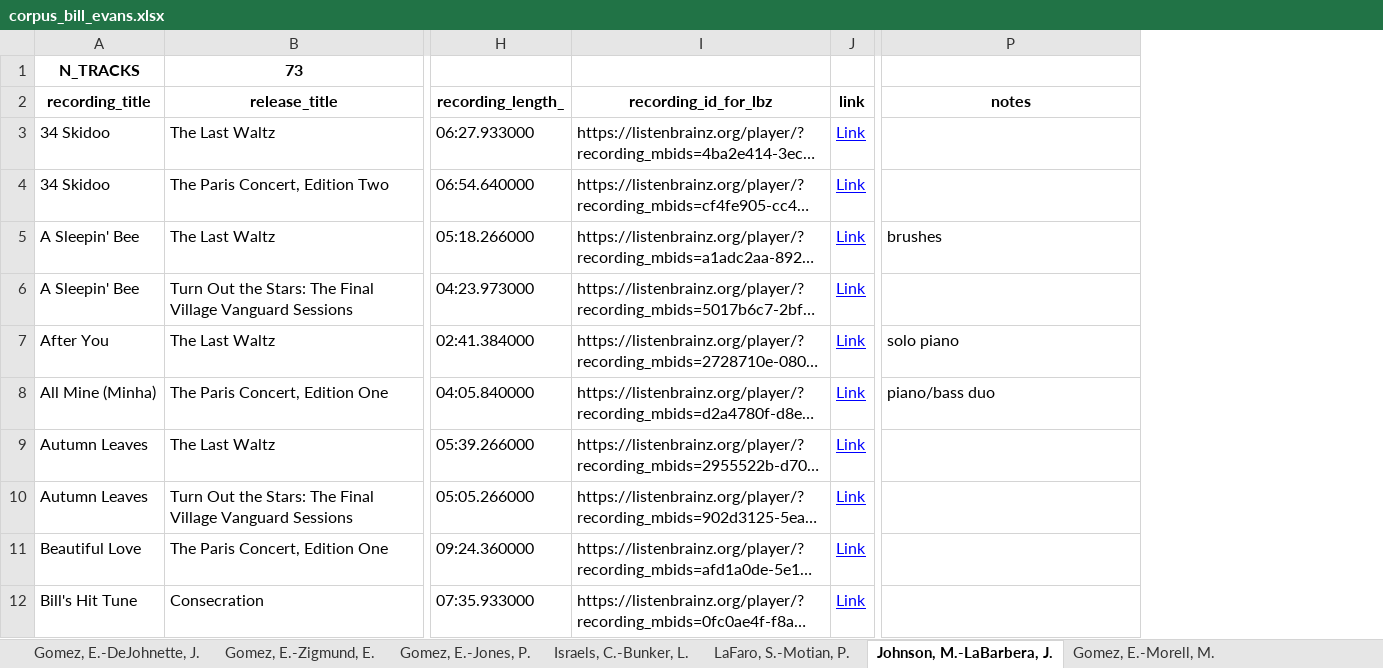
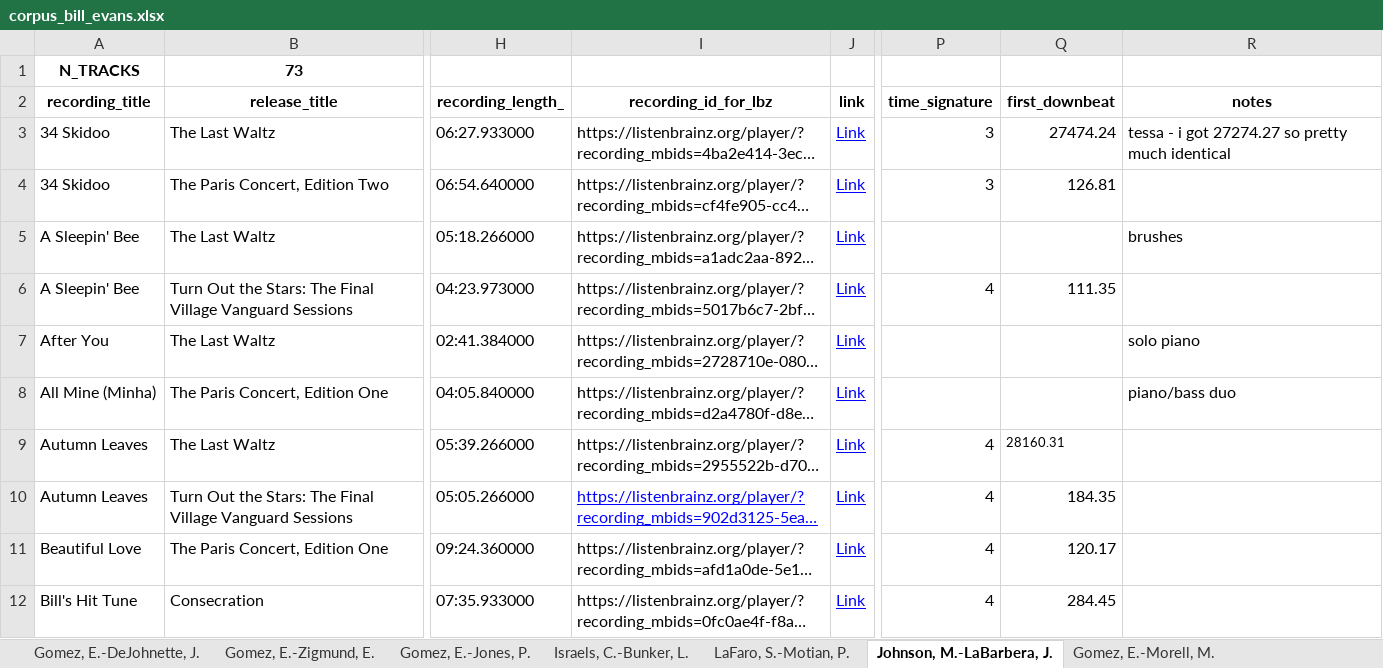
Before and after one commit to HuwCheston/Jazz-Trio-Database, an Excel workbook: references/corpus_bill_evans.xlsx, sheet Johnson, M.-LaBarbera, J., drawn as a sheet; only a part is shown, gaps mark what is left out; long unchanged cells end in …; values as stored, in another font and other column widths than the file's, no borders; charts and pictures and conditional formats not drawn; addresses are those after the commit; the diff names each change by its address in the sheet, - before the commit and + after, or states it on an @@ line.

Commit message:
Updated corpus sheets to include downbeats + time sigs (thanks Tessa!)

```diff
--- a/references/corpus_bill_evans.xlsx (sheet Johnson, M.-LaBarbera, J.)
+++ b/references/corpus_bill_evans.xlsx (sheet Johnson, M.-LaBarbera, J.)
+column P (time_signature), rows 3-12: 3 | 3 |  | 4 |  |  | 4 | 4 | 4 | 4
+column Q (first_downbeat), rows 3-12: 27474.24 | 126.81 |  | 111.35 |  |  | 28160.31 | 184.35 | 120.17 | 284.45
-R3 (notes): (empty)
+R3 (notes): tessa - i got 27274.27 so pretty much identical
@@ I10 underline: off → on, text colour: black → #0000FF @@
```
Also changed, not shown: sheet LaFaro, S.-Motian, P., sheet Gomez, E.-Morell, M., sheet Gomez, E.-Zigmund, E., sheet Gomez, E.-DeJohnette, J., sheet Gomez, E.-Jones, P., sheet Israels, C.-Bunker, L., charts or pictures, references/corpus_chronology.xlsx.
